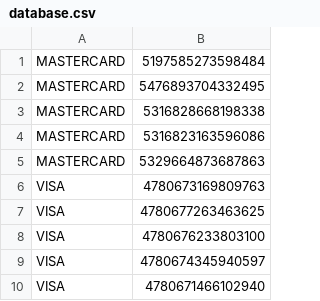
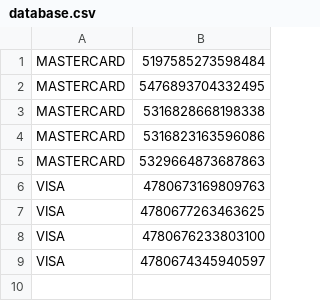
Before and after one commit to maciejratajski1999/CardManager, a CSV file: database.csv, drawn as a sheet.

Commit message:
database writing, get Cards from database

```diff
--- a/database.csv
+++ b/database.csv
@@ -9,2 +9 @@ VISA,4780676233803100
 VISA,4780674345940597
-VISA,4780671466102940
```
Also changed, not shown: 3 other files.
